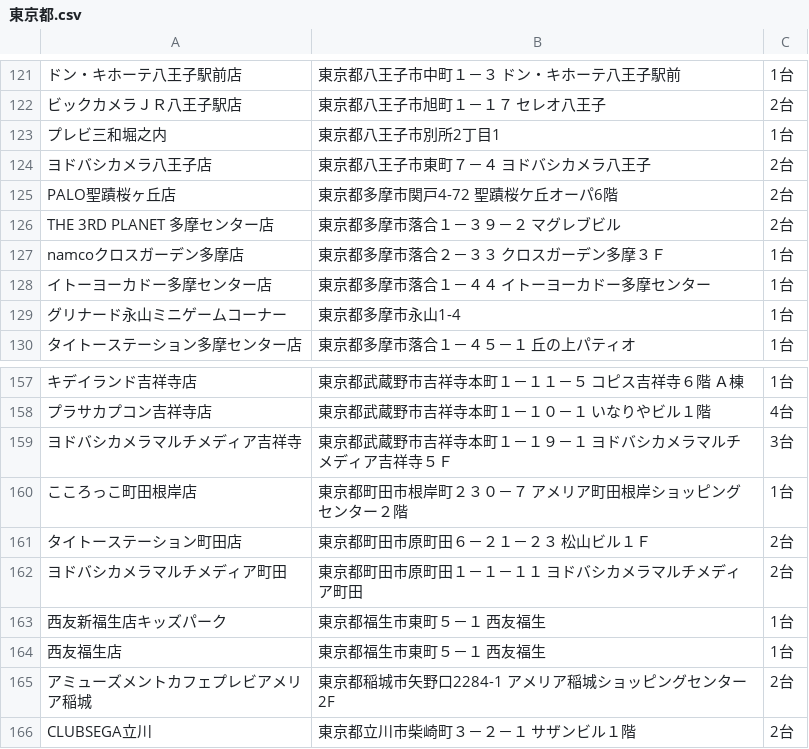
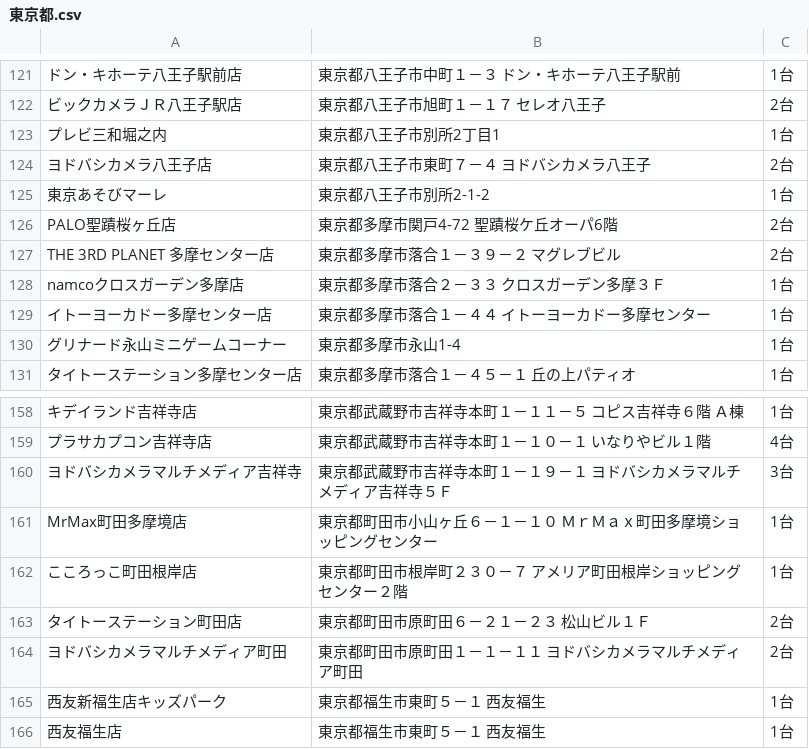
Before and after one commit to eagletmt/idolmap-data, a CSV file: aikatsu/東京都.csv, drawn as a sheet; only a part is shown, gaps mark what is left out; the shorter side is filled out with more unchanged rows; the diff names each change by its address in the sheet, - before the commit and + after, or states it on an @@ line.

Commit message:
Update CSV data 2018-05-09 01:07:33+09:00

```diff
--- a/aikatsu/東京都.csv
+++ b/aikatsu/東京都.csv
+row 125: 東京あそびマーレ | 東京都八王子市別所2-1-2 | 1台
+row 161: MrMax町田多摩境店 | 東京都町田市小山ヶ丘６－１－１０ ＭｒＭａｘ町田多摩境ショッピングセンター | 1台
```
Also changed, not shown: aikatsu/埼玉県.csv, aikatsu/大阪府.csv, 2 other files.
